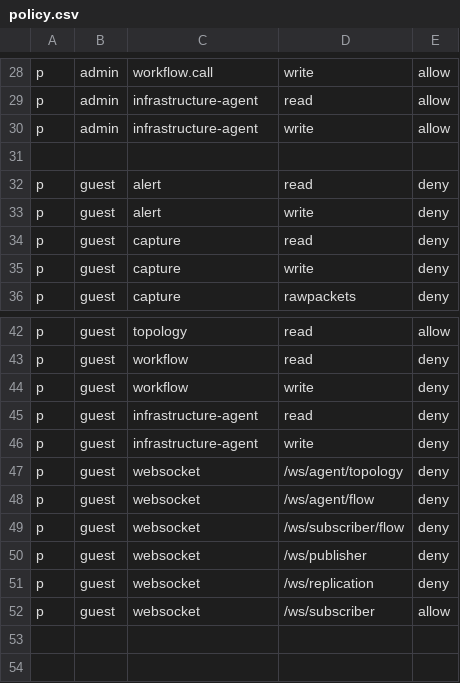
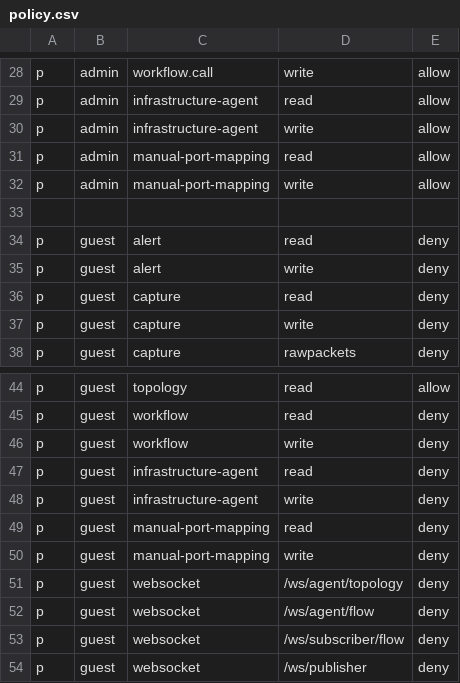
Before and after one commit to stardom3645/skydive, a CSV file: rbac/policy.csv, drawn as a sheet; only a part is shown, gaps mark what is left out; the shorter side is filled out with more unchanged rows; the diff names each change by its address in the sheet, - before the commit and + after, or states it on an @@ line.

```diff
--- a/rbac/policy.csv
+++ b/rbac/policy.csv
+row 31: p | admin | manual-port-mapping | read | allow
+row 32: p | admin | manual-port-mapping | write | allow
+row 49: p | guest | manual-port-mapping | read | deny
+row 50: p | guest | manual-port-mapping | write | deny
```
Also changed, not shown: 6 other files.
